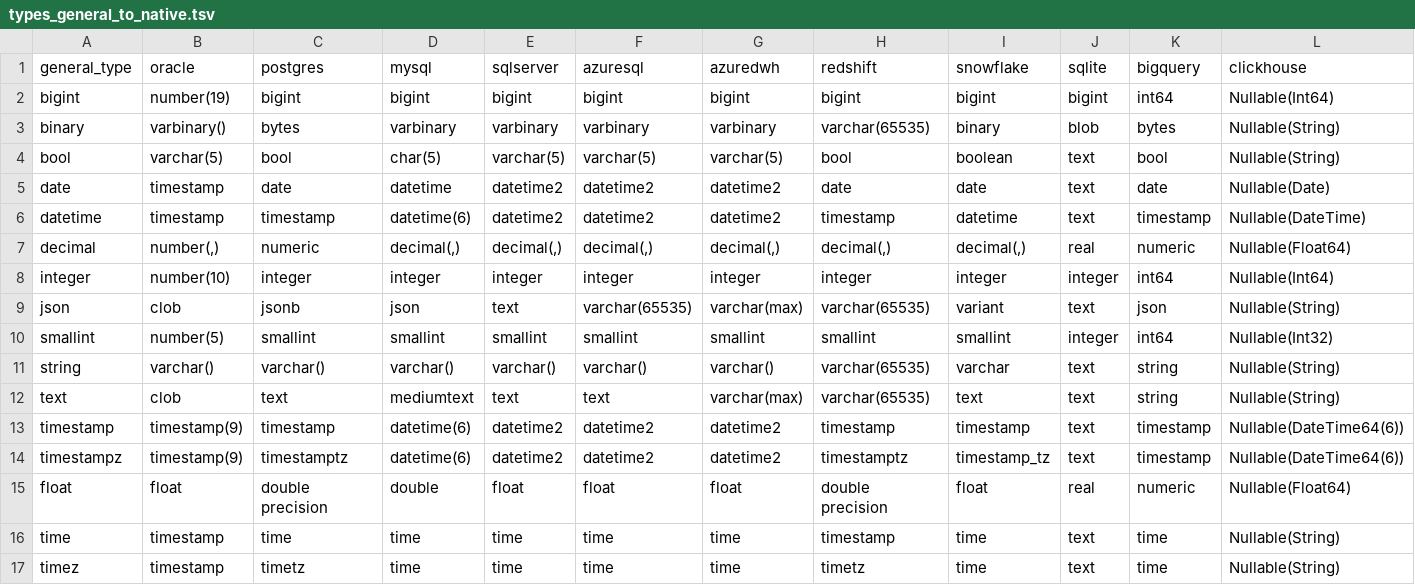
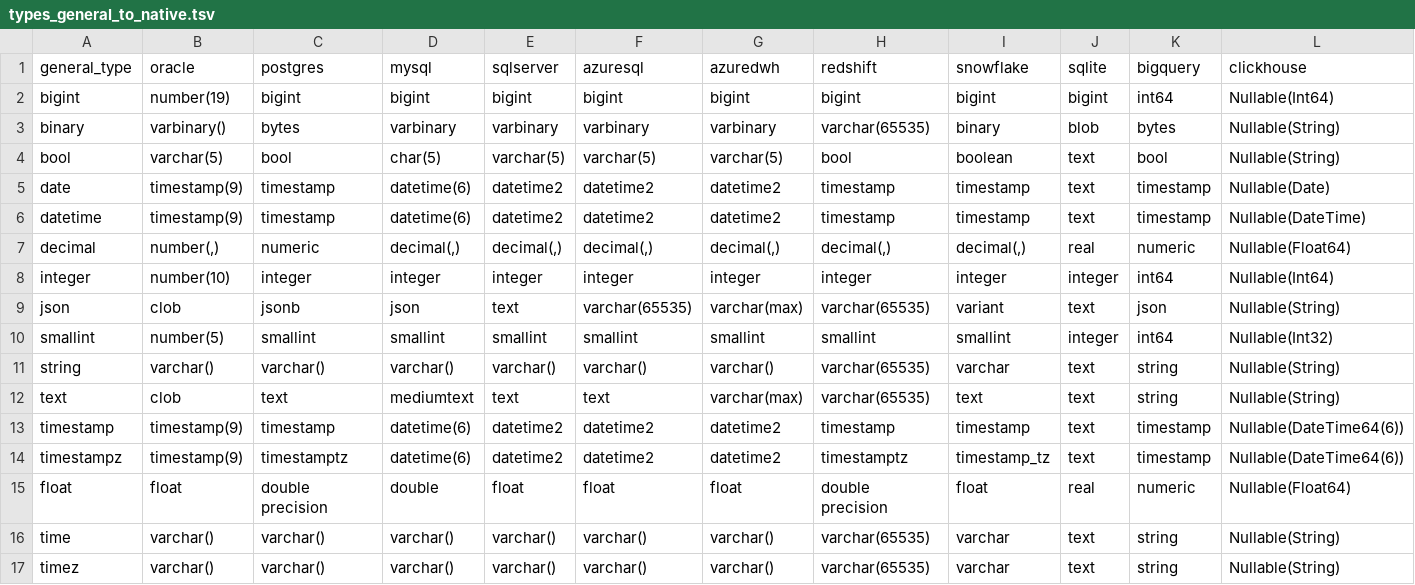
Before and after one commit to flarco/dbio, a TSV file: database/templates/types_general_to_native.tsv, drawn as a sheet.

Commit message:
fix type mapping [no test]

```diff
--- a/database/templates/types_general_to_native.tsv
+++ b/database/templates/types_general_to_native.tsv
@@ -4,4 +4,4 @@ binary	varbinary()	bytes	varbinary	varbinary	varbinary	varbinary	varchar(65535)
 bool	varchar(5)	bool	char(5)	varchar(5)	varchar(5)	varchar(5)	bool	boolean	text	bool	Nullable(String)
-date	timestamp	date	datetime	datetime2	datetime2	datetime2	date	date	text	date	Nullable(Date)
-datetime	timestamp	timestamp	datetime(6)	datetime2	datetime2	datetime2	timestamp	datetime	text	timestamp	Nullable(DateTime)
+date	timestamp(9)	timestamp	datetime(6)	datetime2	datetime2	datetime2	timestamp	timestamp	text	timestamp	Nullable(Date)
+datetime	timestamp(9)	timestamp	datetime(6)	datetime2	datetime2	datetime2	timestamp	timestamp	text	timestamp	Nullable(DateTime)
 decimal	number(,)	numeric	decimal(,)	decimal(,)	decimal(,)	decimal(,)	decimal(,)	decimal(,)	real	numeric	Nullable(Float64)
@@ -15,3 +15,3 @@ timestampz	timestamp(9)	timestamptz	datetime(6)	datetime2	datetime2	datetime2	ti
 float	float	double precision	double	float	float	float	double precision	float	real	numeric	Nullable(Float64)
-time	timestamp	time	time	time	time	time	timestamp	time	text	time	Nullable(String)
-timez	timestamp	timetz	time	time	time	time	timetz	time	text	time	Nullable(String)
+time	varchar()	varchar()	varchar()	varchar()	varchar()	varchar()	varchar(65535)	varchar	text	string	Nullable(String)
+timez	varchar()	varchar()	varchar()	varchar()	varchar()	varchar()	varchar(65535)	varchar	text	string	Nullable(String)
```
Also changed, not shown: 1 other file.
